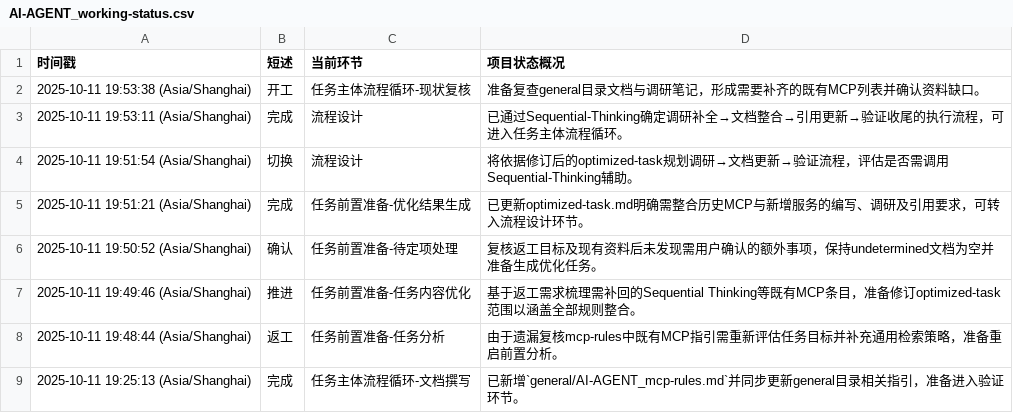
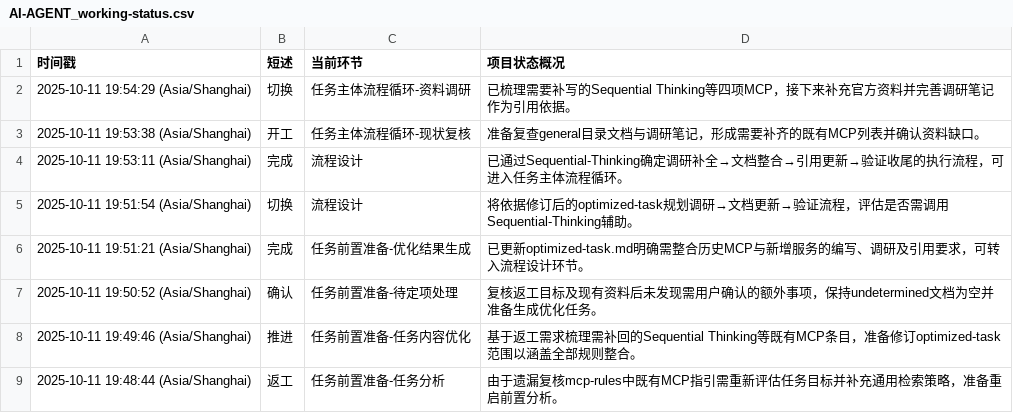
Before and after one commit to Onlykrizz/prompt-for-code, a CSV file: AI-AGENT_working-status.csv, drawn as a sheet; only a part is shown; the shorter side is filled out with more unchanged rows; the diff names each change by its address in the sheet, - before the commit and + after, or states it on an @@ line.

Commit message:
chore: 切换到资料调研子环节

```diff
--- a/AI-AGENT_working-status.csv
+++ b/AI-AGENT_working-status.csv
+row 2: 2025-10-11 19:54:29 (Asia/Shanghai) | 切换 | 任务主体流程循环-资料调研 | 已梳理需要补写的Sequential Thinking等四项MCP，接下来补充官方资料并完善调研笔记作为引用依据。
```
